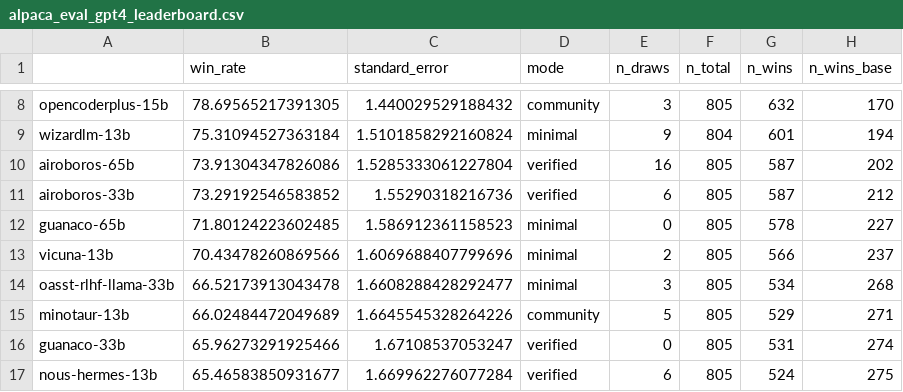
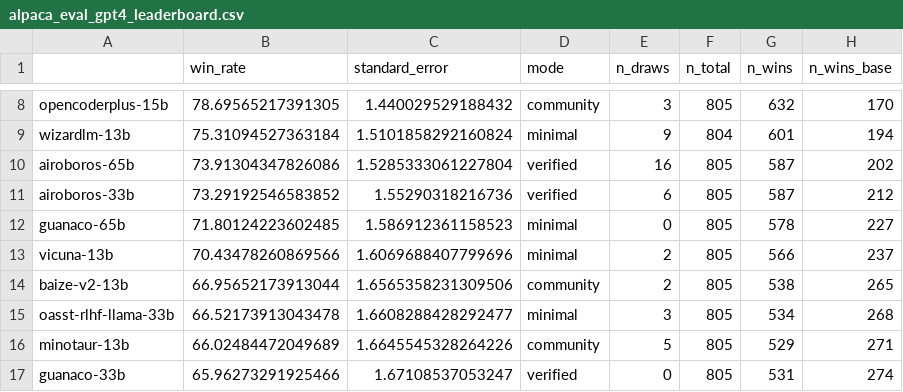
Before and after one commit to tatsu-lab/alpaca_eval, a CSV file: src/alpaca_eval/leaderboards/data_AlpacaEval/alpaca_eval_gpt4_leaderboard.csv, drawn as a sheet; only a part is shown, gaps mark what is left out; the shorter side is filled out with more unchanged rows.

Commit message:
Add Baize v2 13B

```diff
--- a/src/alpaca_eval/leaderboards/data_AlpacaEval/alpaca_eval_gpt4_leaderboard.csv
+++ b/src/alpaca_eval/leaderboards/data_AlpacaEval/alpaca_eval_gpt4_leaderboard.csv
@@ -13,2 +13,3 @@ guanaco-65b,71.80124223602485,1.586912361158523,minimal,0,805,578,227
 vicuna-13b,70.43478260869566,1.6069688407799696,minimal,2,805,566,237
+baize-v2-13b,66.95652173913044,1.6565358231309506,community,2,805,538,265
 oasst-rlhf-llama-33b,66.52173913043478,1.6608288428292477,minimal,3,805,534,268
```
Also changed, not shown: 3 other files.
